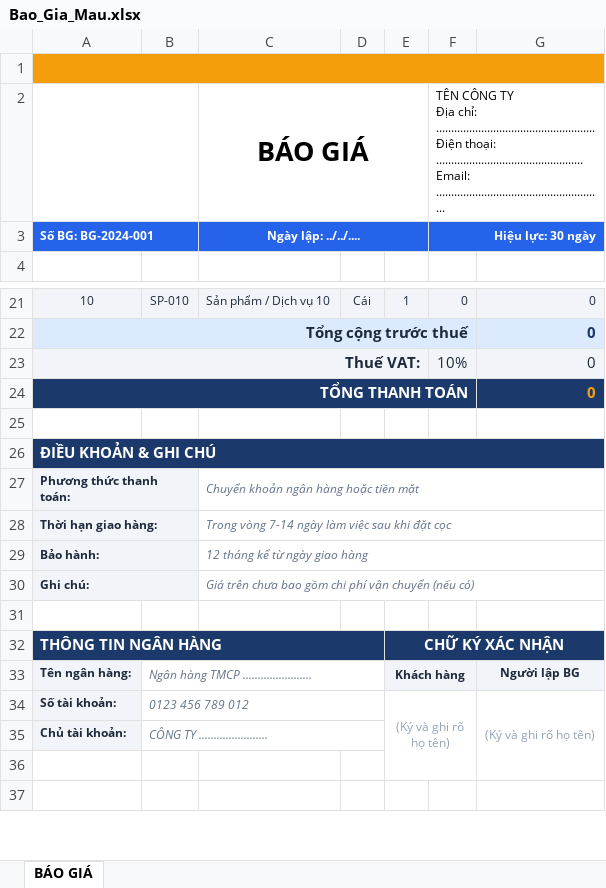
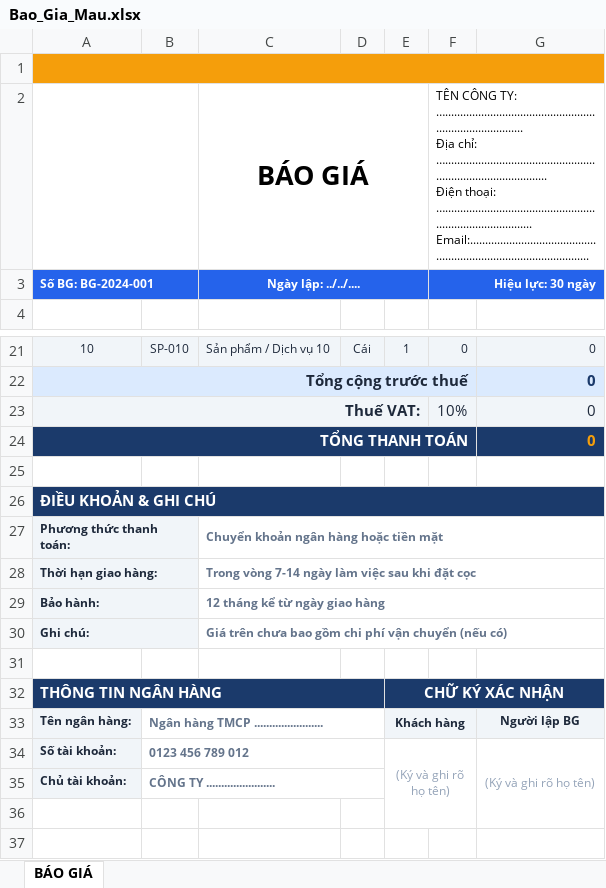
Before and after one commit to quocdat16061990/Du-an-bao-gia, an Excel workbook: Bao_Gia_Mau.xlsx, sheet BÁO GIÁ, drawn as a sheet; only a part is shown, gaps mark what is left out; values as stored, in another font and other column widths than the file's, no borders; ↵ is a line break in a cell; the diff names each change by its address in the sheet, - before the commit and + after, or states it on an @@ line.

```diff
--- a/Bao_Gia_Mau.xlsx (sheet BÁO GIÁ)
+++ b/Bao_Gia_Mau.xlsx (sheet BÁO GIÁ)
-F2: TÊN CÔNG TY ↵ Địa chỉ: ..................................................... ↵ Điện thoại: ................................................. ↵ Email: ........................................................
+F2: TÊN CÔNG TY: …............................................................................... ↵ Địa chỉ: …....................................................................................... ↵ Điện thoại: ….................................................................................. ↵ Email:.............................................................................................
@@ C27:C30 bold: off → on, italic: on → off @@
@@ B33:B35 bold: off → on, italic: on → off @@
```
Also changed, not shown: 4 other files.
